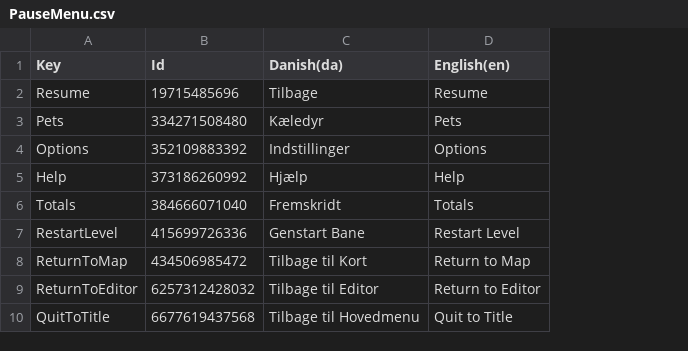
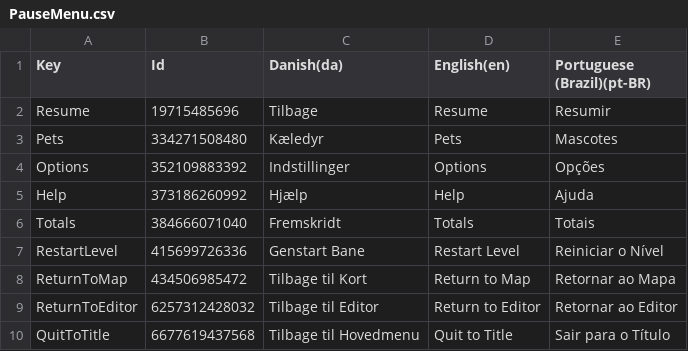
Before and after one commit to Pattrigue/Vibrant-Venture-Localization, a CSV file: csv/PauseMenu.csv, drawn as a sheet; the diff names each change by its address in the sheet, - before the commit and + after, or states it on an @@ line.

Commit message:
Update PauseMenu.csv

```diff
--- a/csv/PauseMenu.csv
+++ b/csv/PauseMenu.csv
+column E (Portuguese (Brazil)(pt-BR)), rows 2-10: Resumir | Mascotes | Opções | Ajuda | Totais | Reiniciar o Nível | Retornar ao Mapa | Retornar ao Editor | Sair para o Título
```
